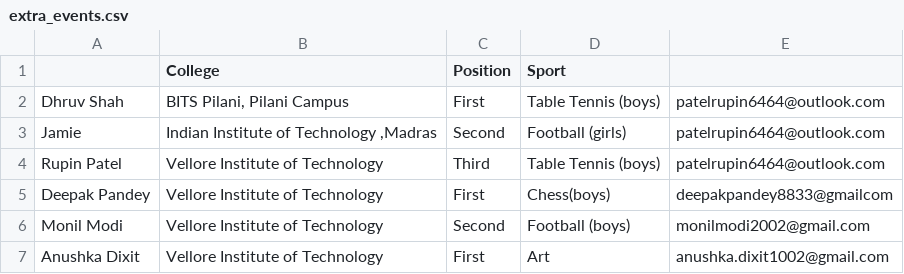
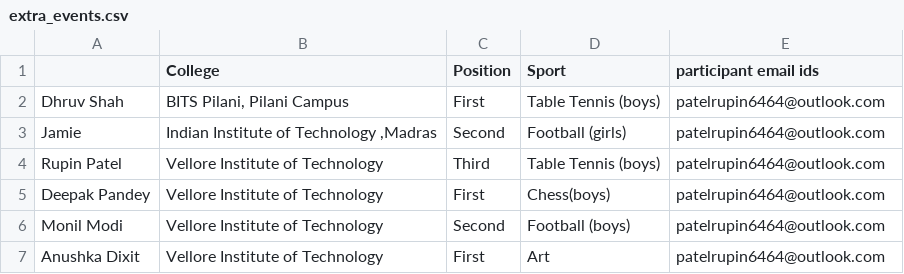
Before and after one commit to patel-rupin2000/certificate_generator_with_auto-mailing_system, a CSV file: extra_events.csv, drawn as a sheet.

```diff
--- a/extra_events.csv
+++ b/extra_events.csv
@@ -1,2 +1,2 @@
-   ,College,Position,Sport,
+   ,College,Position,Sport,participant email ids
 Dhruv Shah,"BITS Pilani, Pilani Campus",First,Table Tennis (boys),patelrupin6464@outlook.com
@@ -4,4 +4,4 @@ Jamie,"Indian Institute of Technology ,Madras",Second,Football (girls),patelrupi
 Rupin Patel,Vellore Institute of Technology,Third,Table Tennis (boys),patelrupin6464@outlook.com
-Deepak Pandey,Vellore Institute of Technology,First,Chess(boys),deepakpandey8833@gmailcom
-Monil Modi,Vellore Institute of Technology,Second,Football (boys),monilmodi2002@gmail.com
-Anushka Dixit,Vellore Institute of Technology,First,Art,anushka.dixit1002@gmail.com
+Deepak Pandey,Vellore Institute of Technology,First,Chess(boys),patelrupin6464@outlook.com
+Monil Modi,Vellore Institute of Technology,Second,Football (boys),patelrupin6464@outlook.com
+Anushka Dixit,Vellore Institute of Technology,First,Art,patelrupin6464@outlook.com
```
Also changed, not shown: hackathons.csv, 4 other files.
